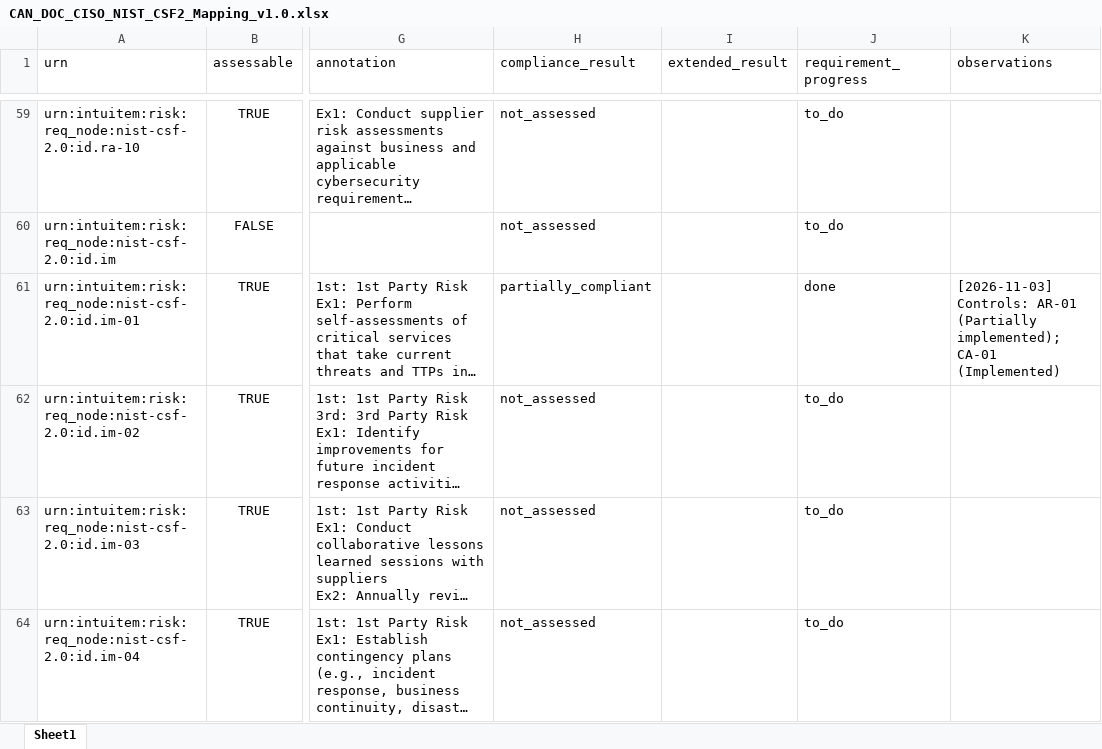
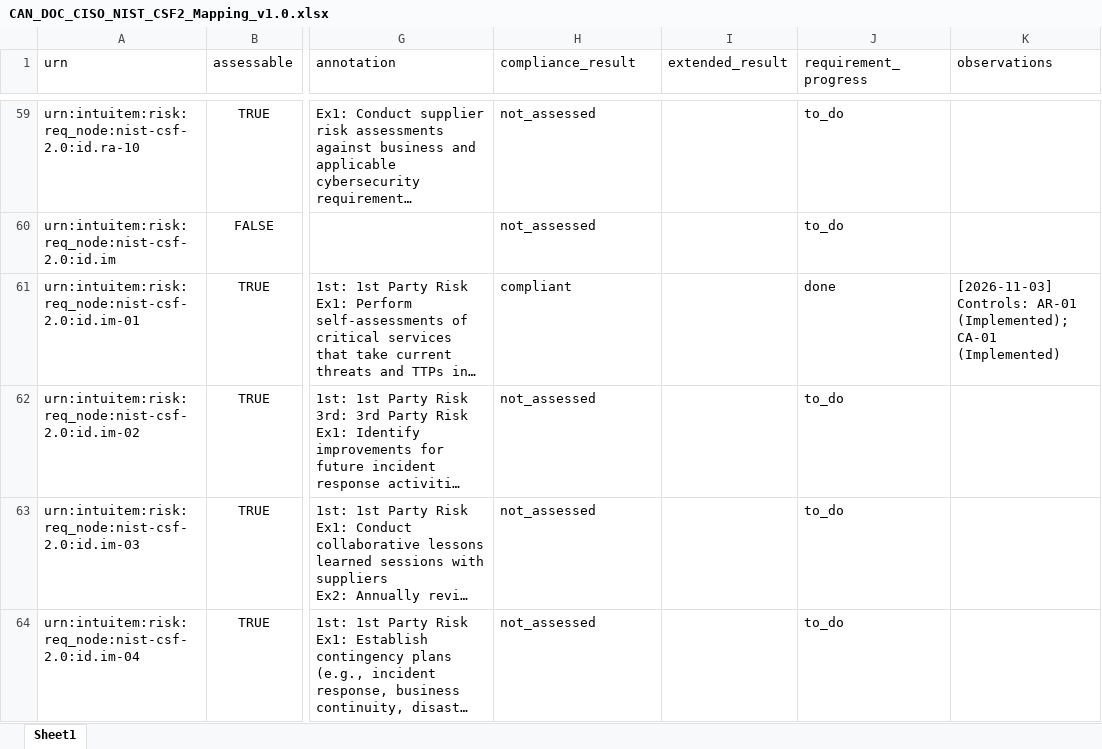
Before and after one commit to Akchrao/dae_6mon_coh2_AC, an Excel workbook: Care_Access_Navigator/07_GRC/03_Compliance/CAN_DOC_CISO_NIST_CSF2_Mapping_v1.0.xlsx, sheet Sheet1, drawn as a sheet; only a part is shown, gaps mark what is left out; long unchanged cells end in …; values as stored, in another font and other column widths than the file's, no borders; the diff covers the shown part only; the diff names each change by its address in the sheet, - before the commit and + after, or states it on an @@ line.

```diff
--- a/Care_Access_Navigator/07_GRC/03_Compliance/CAN_DOC_CISO_NIST_CSF2_Mapping_v1.0.xlsx (sheet Sheet1)
+++ b/Care_Access_Navigator/07_GRC/03_Compliance/CAN_DOC_CISO_NIST_CSF2_Mapping_v1.0.xlsx (sheet Sheet1)
-H61 (compliance_result): partially_compliant
+H61 (compliance_result): compliant
-K61 (observations): …Controls: AR-01 (Partially implemented); CA-01 (Implemented)
+K61 (observations): …Controls: AR-01 (Implemented); CA-01 (Implemented)
```
Also changed, not shown: 1 edited cell elsewhere in this sheet, Care_Access_Navigator/06_Evidence/05_Access_Reviews/CAN_DOC_Access_Review_AR-2026-Q4_v1.0.xlsx, Care_Access_Navigator/07_GRC/01_Risks/CAN_DOC_CISO_Risk_Treatment_Plan_v2.0.xlsx, 27 other files.
